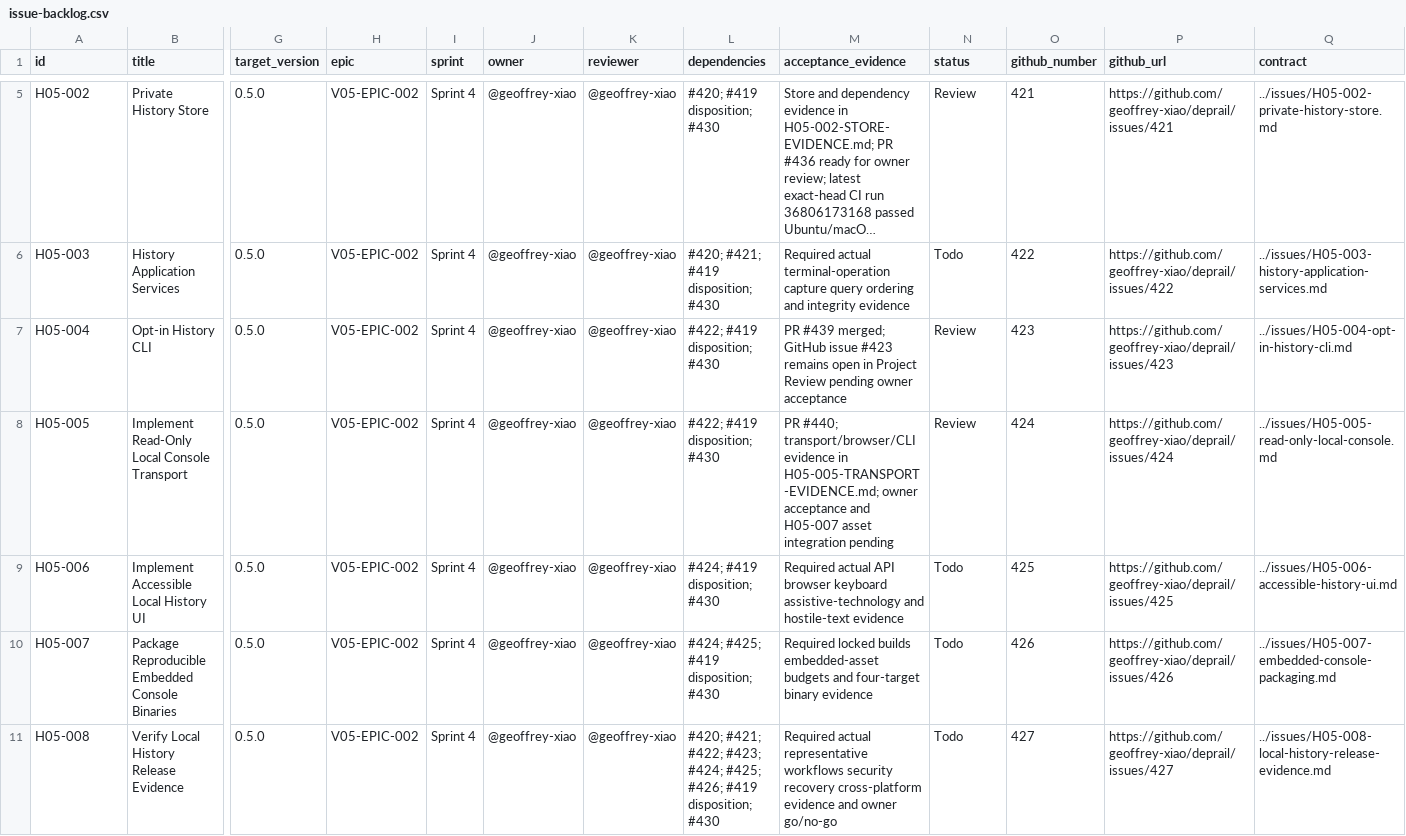
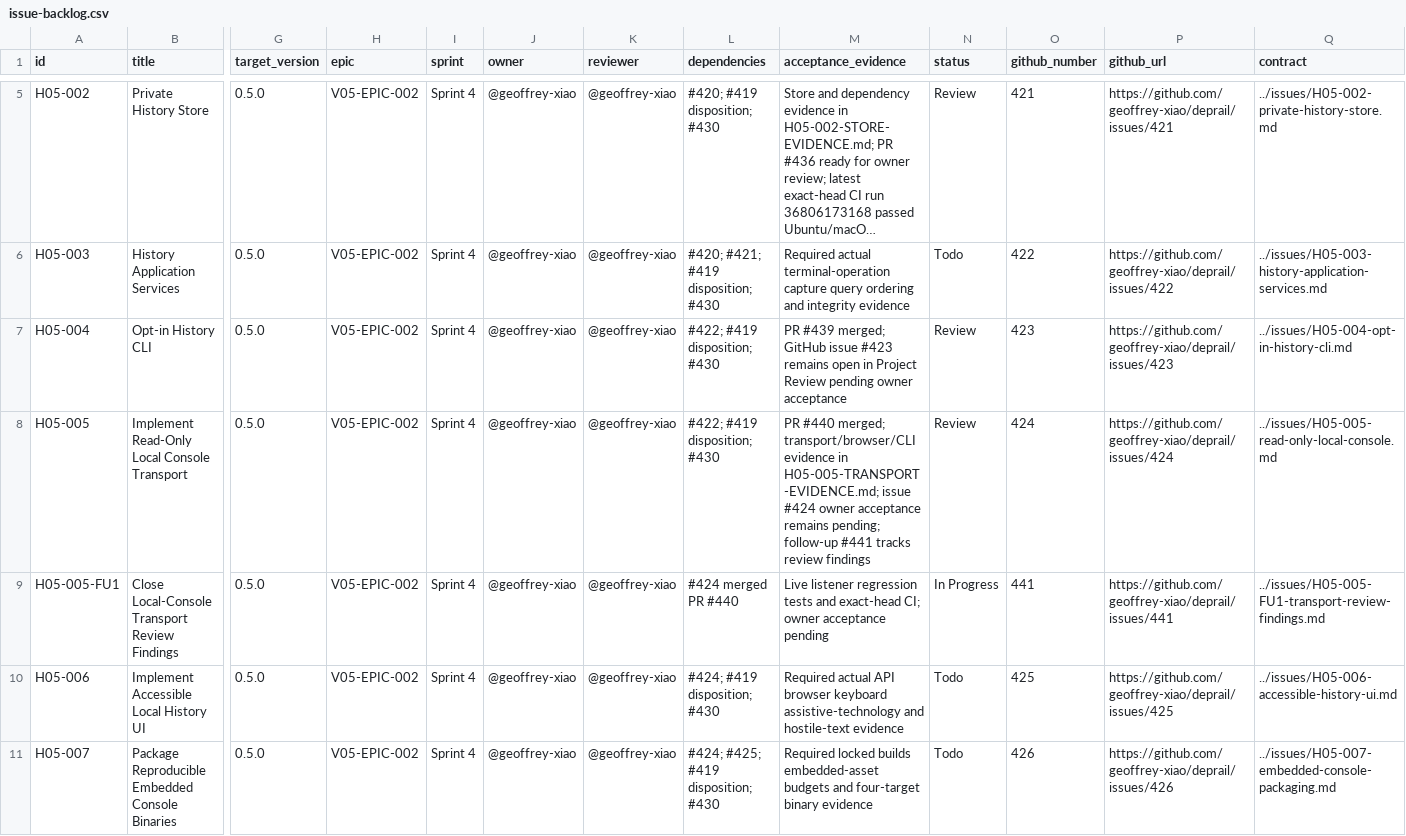
Before and after one commit to geoffrey-xiao/deprail, a CSV file: docs/04-execution/deprail-v0.5.0-execution-package/tracking/issue-backlog.csv, drawn as a sheet; only a part is shown, gaps mark what is left out; the shorter side is filled out with more unchanged rows; long unchanged cells end in …; rows hold the shown columns only; the diff names each change by its address in the sheet, - before the commit and + after, or states it on an @@ line.

Commit message:
fix(h05-005-fu1): close transport review findings (#441)

```diff
--- a/docs/04-execution/deprail-v0.5.0-execution-package/tracking/issue-backlog.csv
+++ b/docs/04-execution/deprail-v0.5.0-execution-package/tracking/issue-backlog.csv
-M8 (acceptance_evidence): PR #440; transport/browser/CLI evidence in H05-005-TRANSPORT-EVIDENCE.md; owner acceptance and H05-007 asset integration pending
+M8 (acceptance_evidence): PR #440 merged; transport/browser/CLI evidence in H05-005-TRANSPORT-EVIDENCE.md; issue #424 owner acceptance remains pending; follow-up #441 tracks review findings
+row 9: H05-005-FU1 | Close Local-Console Transport Review Findings | 0.5.0 | V05-EPIC-002 | Sprint 4 | @geoffrey-xiao | @geoffrey-xiao | #424 merged PR #440 | Live listener regression tests and exact-head CI; owner acceptance pending | In Progress | 441 | https://github.com/geoffrey-xiao/deprail/issues/441 | ../issues/H05-005-FU1-transport-review-findings.md
```
Also changed, not shown: 7 other files.
